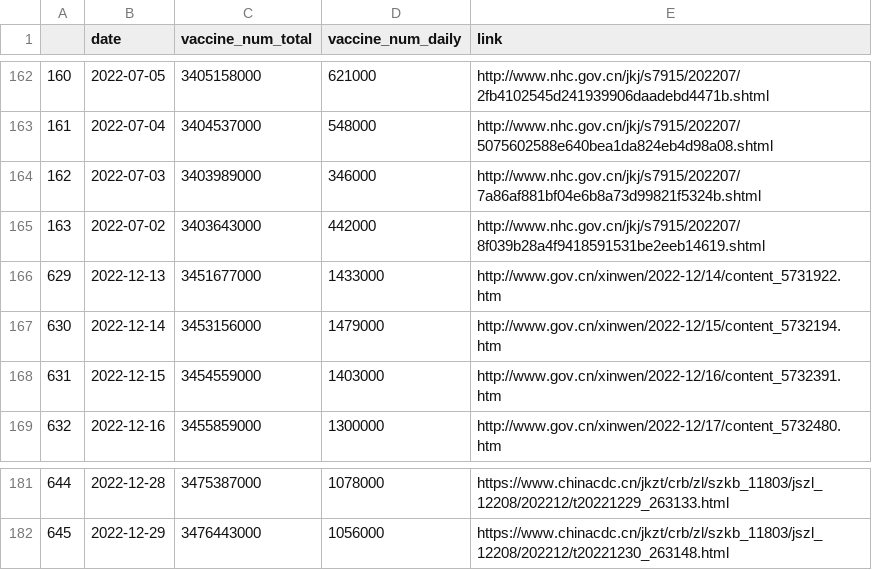
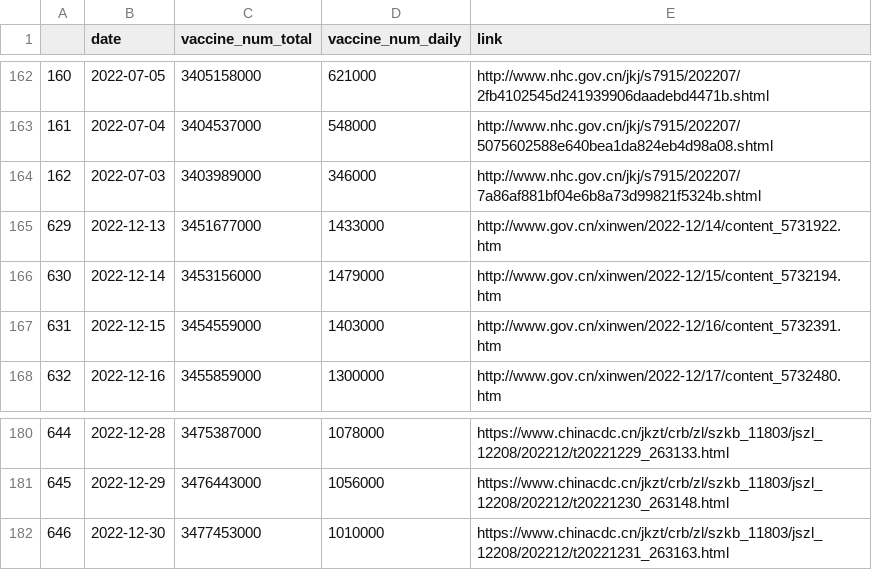
Before and after one commit to yong-xiong/china-vaccination, a CSV file: daily_update_180days.csv, drawn as a sheet; only a part is shown, gaps mark what is left out.

```diff
--- a/daily_update_180days.csv
+++ b/daily_update_180days.csv
@@ -164,3 +164,2 @@
 162,2022-07-03,3403989000,346000,http://www.nhc.gov.cn/jkj/s7915/202207/7a86af881bf04e6b8a73d99821f5324b.shtml
-163,2022-07-02,3403643000,442000,http://www.nhc.gov.cn/jkj/s7915/202207/8f039b28a4f9418591531be2eeb14619.shtml
 629,2022-12-13,3451677000,1433000,http://www.gov.cn/xinwen/2022-12/14/content_5731922.htm
@@ -182 +181,2 @@
 645,2022-12-29,3476443000,1056000,https://www.chinacdc.cn/jkzt/crb/zl/szkb_11803/jszl_12208/202212/t20221230_263148.html
+646,2022-12-30,3477453000,1010000,https://www.chinacdc.cn/jkzt/crb/zl/szkb_11803/jszl_12208/202212/t20221231_263163.html
```
Also changed, not shown: daily_update.csv.
